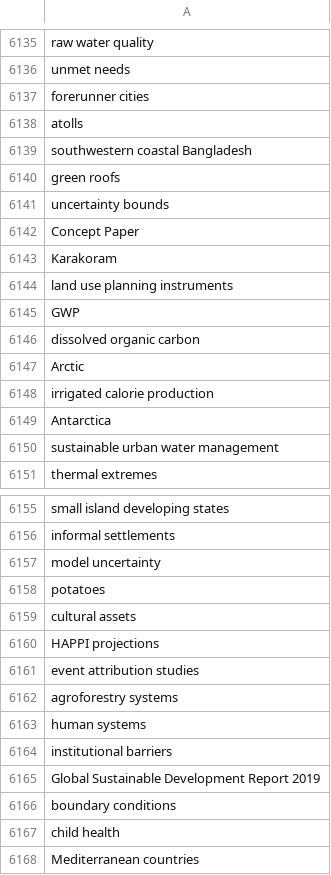
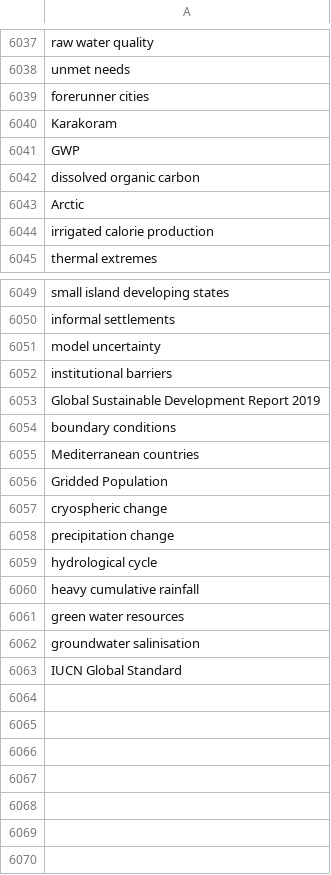
Before and after one commit to semanticClimate/internship_sC, a CSV file: Keyword_Extraction/keyphrases.csv, drawn as a sheet; only a part is shown, gaps mark what is left out; the shorter side is filled out with more unchanged rows; removed rows and columns are numbered as before the commit, all else as after; the diff covers the shown part only; the diff names each change by its address in the sheet, - before the commit and + after, or states it on an @@ line.

```diff
--- a/Keyword_Extraction/keyphrases.csv
+++ b/Keyword_Extraction/keyphrases.csv
-row 6138: atolls
-row 6139: southwestern coastal Bangladesh
-row 6140: green roofs
-row 6141: uncertainty bounds
-row 6142: Concept Paper
-row 6144: land use planning instruments
-row 6149: Antarctica
-row 6150: sustainable urban water management
-row 6158: potatoes
-row 6159: cultural assets
-row 6160: HAPPI projections
-row 6161: event attribution studies
-row 6162: agroforestry systems
-row 6163: human systems
-row 6167: child health
```
Also changed, not shown: 2 added rows, 101 removed rows, 1 moved row and 7 edited cells elsewhere in this file.
